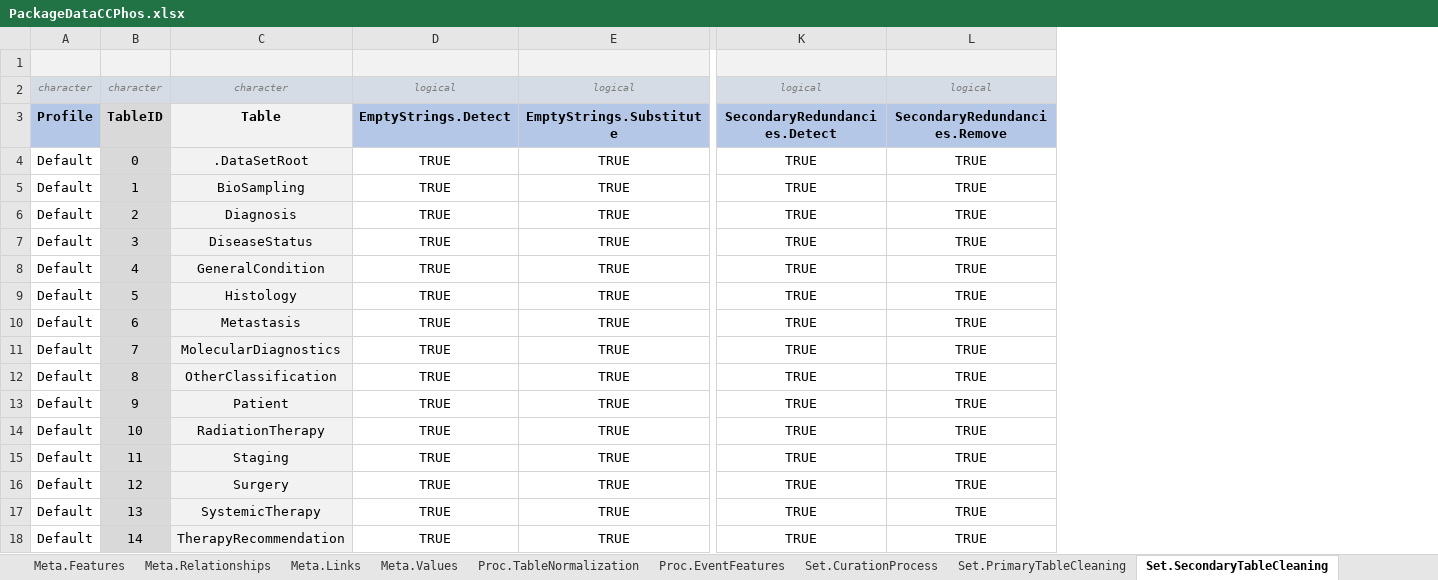
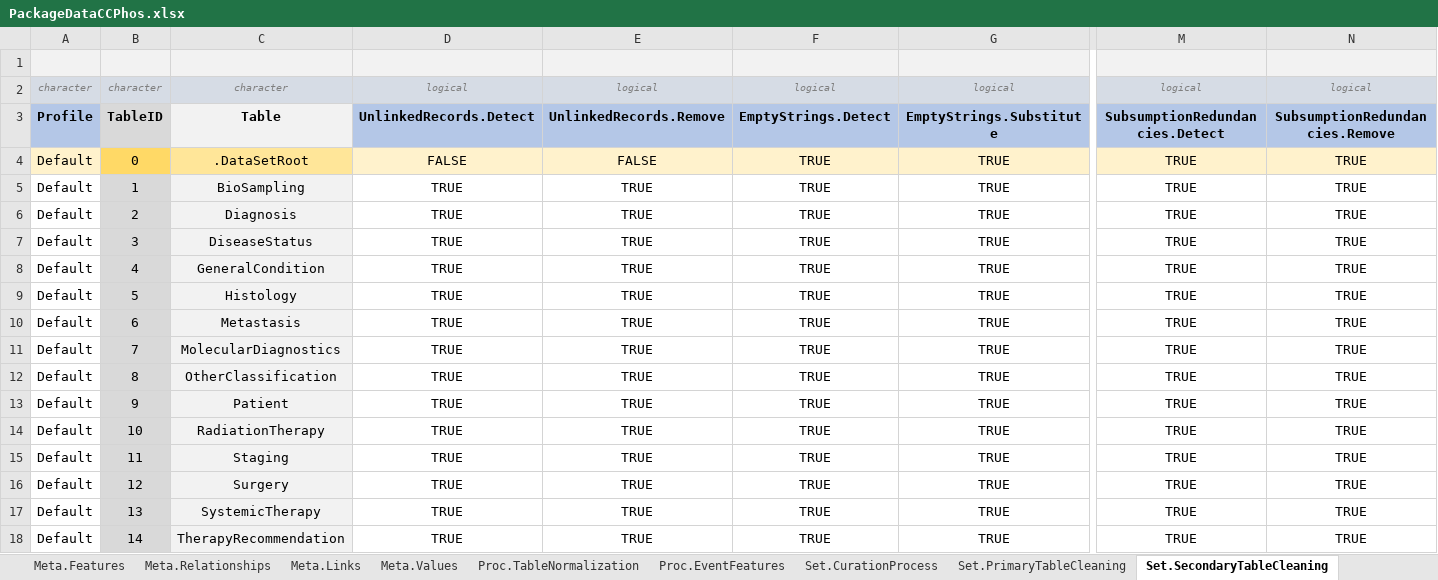
Before and after one commit to BastianReiter/dsCCPhos, an Excel workbook: Development/Data/PackageData/PackageDataCCPhos.xlsx, sheet Set.SecondaryTableCleaning, drawn as a sheet; only a part is shown, gaps mark what is left out; values as stored, in another font and other column widths than the file's, no borders; addresses are those after the commit; the diff covers the shown part only; the diff names each change by its address in the sheet, - before the commit and + after, or states it on an @@ line.

```diff
--- a/Development/Data/PackageData/PackageDataCCPhos.xlsx (sheet Set.SecondaryTableCleaning)
+++ b/Development/Data/PackageData/PackageDataCCPhos.xlsx (sheet Set.SecondaryTableCleaning)
+column D, rows 2-18: logical | UnlinkedRecords.Detect | FALSE | TRUE | TRUE | TRUE | TRUE | TRUE | TRUE | TRUE | TRUE | TRUE | TRUE | TRUE | TRUE | TRUE | TRUE
+column E, rows 2-18: logical | UnlinkedRecords.Remove | FALSE | TRUE | TRUE | TRUE | TRUE | TRUE | TRUE | TRUE | TRUE | TRUE | TRUE | TRUE | TRUE | TRUE | TRUE
-M3: SecondaryRedundancies.Detect
+M3: SubsumptionRedundancies.Detect
-N3: SecondaryRedundancies.Remove
+N3: SubsumptionRedundancies.Remove
-A4 fill: none
+A4 fill: #FFF2CC
-B4 fill: #D9D9D9
+B4 fill: #FFD966
-C4 fill: #F2F2F2
+C4 fill: #FFE699
-F4:N4 fill: none
+F4:N4 fill: #FFF2CC
```
Also changed, not shown: cell formats elsewhere in this sheet, sheet Meta.Features, sheet Set.CurationProcess, sheet Set.PrimaryTableCleaning, sheet Set.DataHarmonization, sheet Set.FeatureTracking, other sheet tabs, 16 other files.
